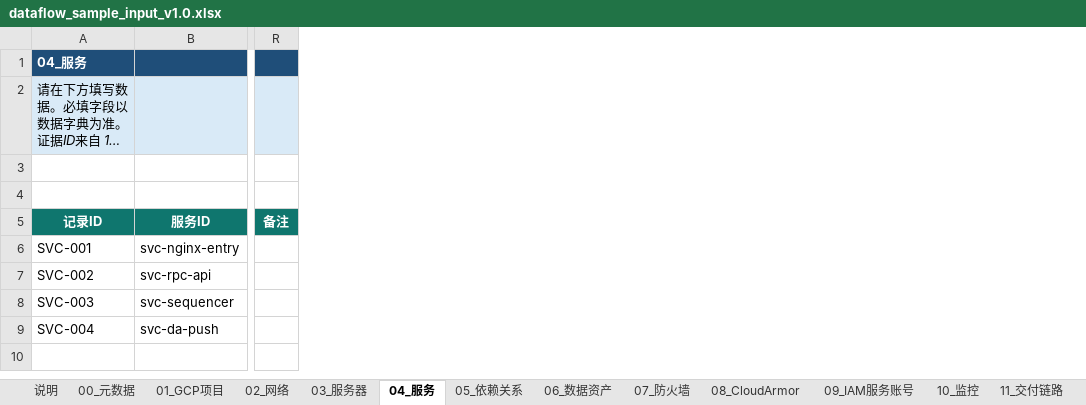
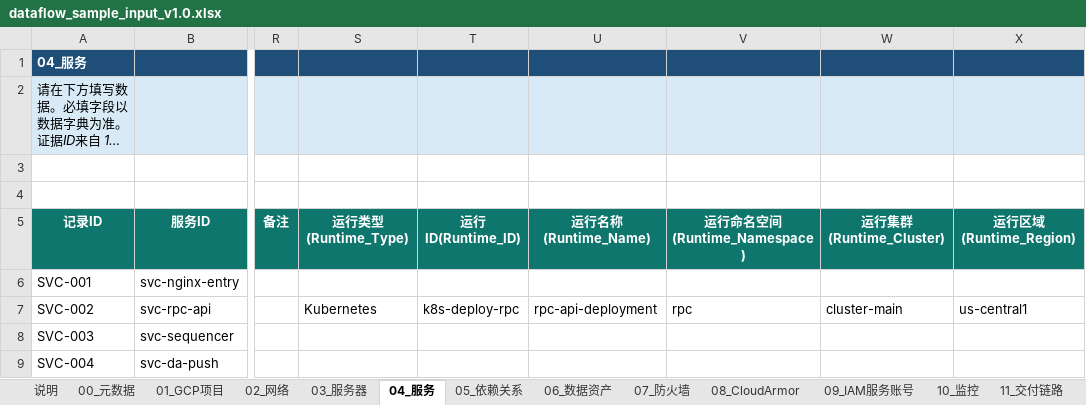
Before and after one commit to edmund-xl/dataflow, an Excel workbook: templates/dataflow_v1.0/dataflow_sample_input_v1.0.xlsx, sheet 04_服务, drawn as a sheet; only a part is shown, gaps mark what is left out; long unchanged cells end in …; values as stored, in another font and other column widths than the file's, no borders; the diff names each change by its address in the sheet, - before the commit and + after, or states it on an @@ line.

Commit message:
Add environment doctor and template fields

```diff
--- a/templates/dataflow_v1.0/dataflow_sample_input_v1.0.xlsx (sheet 04_服务)
+++ b/templates/dataflow_v1.0/dataflow_sample_input_v1.0.xlsx (sheet 04_服务)
+column S (运行类型(Runtime_Type)), row 7: Kubernetes
+column T (运行ID(Runtime_ID)), row 7: k8s-deploy-rpc
+column U (运行名称(Runtime_Name)), row 7: rpc-api-deployment
+column V (运行命名空间(Runtime_Namespace)), row 7: rpc
+column W (运行集群(Runtime_Cluster)), row 7: cluster-main
+column X (运行区域(Runtime_Region)), row 7: us-central1
```
Also changed, not shown: sheet 05_依赖关系, samples/DCP_v0.1/dataflow_collection_template_v0.1.xlsx, templates/dataflow_v1.0/dataflow_data_dictionary_v1.0.xlsx, 17 other files.
